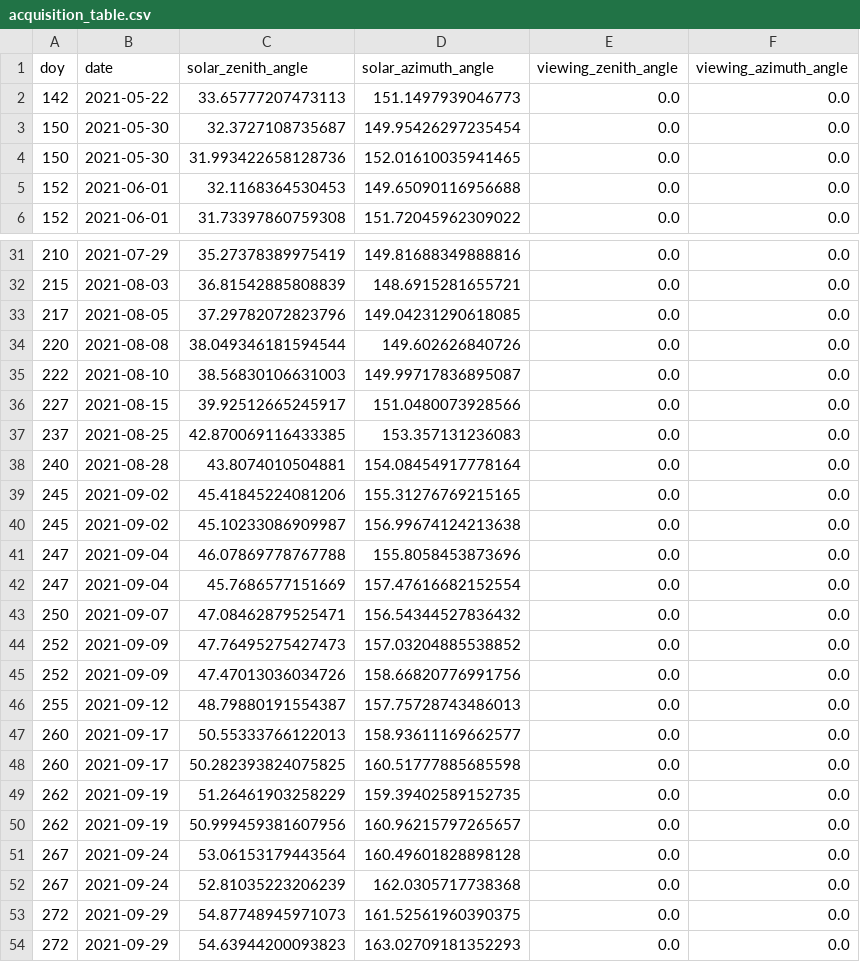
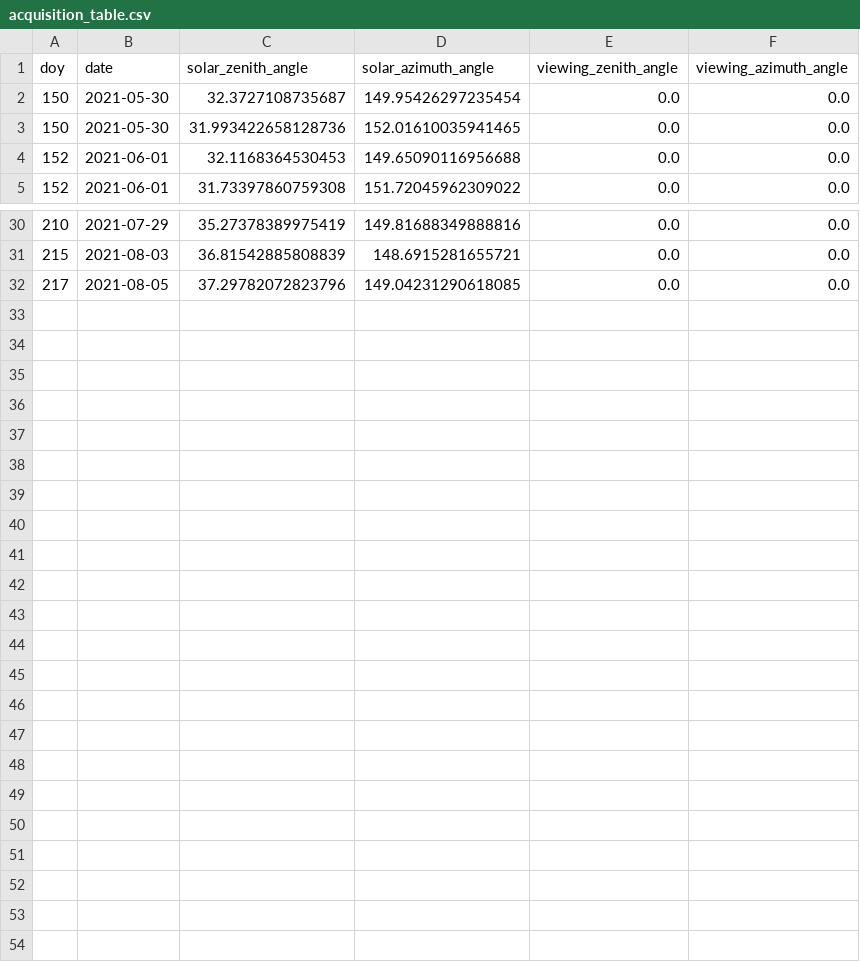
Before and after one commit to MarcYin/ARCOPE, a CSV file: docs/assets/full-run/acquisition_table.csv, drawn as a sheet; only a part is shown, gaps mark what is left out; the diff names each change by its address in the sheet, - before the commit and + after, or states it on an @@ line.

Commit message:
Improve full-run explorer and docs walkthrough

```diff
--- a/docs/assets/full-run/acquisition_table.csv
+++ b/docs/assets/full-run/acquisition_table.csv
-row 2: 142 | 2021-05-22 | 33.65777207473113 | 151.1497939046773 | 0.0 | 0.0
-row 34: 220 | 2021-08-08 | 38.049346181594544 | 149.602626840726 | 0.0 | 0.0
-row 35: 222 | 2021-08-10 | 38.56830106631003 | 149.99717836895087 | 0.0 | 0.0
-row 36: 227 | 2021-08-15 | 39.92512665245917 | 151.0480073928566 | 0.0 | 0.0
-row 37: 237 | 2021-08-25 | 42.870069116433385 | 153.357131236083 | 0.0 | 0.0
-row 38: 240 | 2021-08-28 | 43.8074010504881 | 154.08454917778164 | 0.0 | 0.0
-row 39: 245 | 2021-09-02 | 45.41845224081206 | 155.31276769215165 | 0.0 | 0.0
-row 40: 245 | 2021-09-02 | 45.10233086909987 | 156.99674124213638 | 0.0 | 0.0
-row 41: 247 | 2021-09-04 | 46.07869778767788 | 155.8058453873696 | 0.0 | 0.0
-row 42: 247 | 2021-09-04 | 45.7686577151669 | 157.47616682152554 | 0.0 | 0.0
-row 43: 250 | 2021-09-07 | 47.08462879525471 | 156.54344527836432 | 0.0 | 0.0
-row 44: 252 | 2021-09-09 | 47.76495275427473 | 157.03204885538852 | 0.0 | 0.0
-row 45: 252 | 2021-09-09 | 47.47013036034726 | 158.66820776991756 | 0.0 | 0.0
-row 46: 255 | 2021-09-12 | 48.79880191554387 | 157.75728743486013 | 0.0 | 0.0
-row 47: 260 | 2021-09-17 | 50.55333766122013 | 158.93611169662577 | 0.0 | 0.0
-row 48: 260 | 2021-09-17 | 50.282393824075825 | 160.51777885685598 | 0.0 | 0.0
-row 49: 262 | 2021-09-19 | 51.26461903258229 | 159.39402589152735 | 0.0 | 0.0
-row 50: 262 | 2021-09-19 | 50.999459381607956 | 160.96215797265657 | 0.0 | 0.0
-row 51: 267 | 2021-09-24 | 53.06153179443564 | 160.49601828898128 | 0.0 | 0.0
-row 52: 267 | 2021-09-24 | 52.81035223206239 | 162.0305717738368 | 0.0 | 0.0
-row 53: 272 | 2021-09-29 | 54.87748945971073 | 161.52561960390375 | 0.0 | 0.0
-row 54: 272 | 2021-09-29 | 54.63944200093823 | 163.02709181352293 | 0.0 | 0.0
```
Also changed, not shown: 33 other files.
